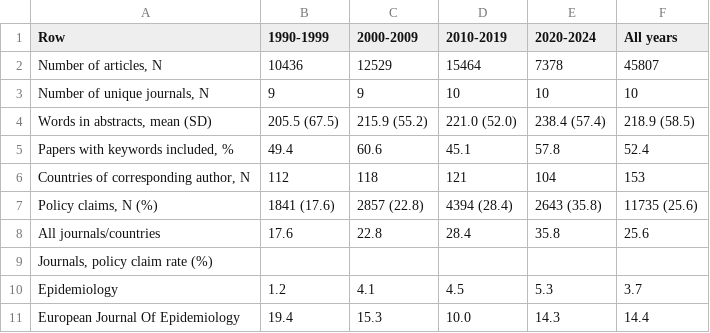
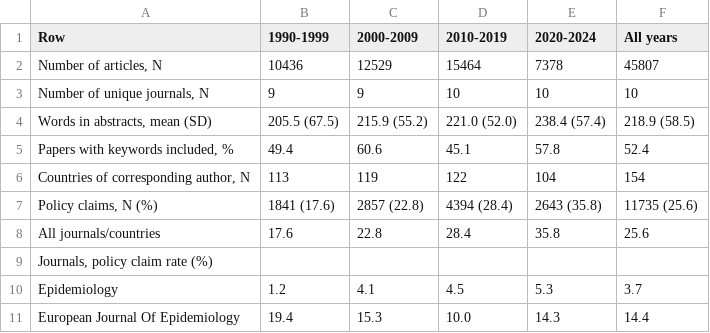
Before and after one commit to dbann/policyclaims, a CSV file: table/table1_descriptive_stats.csv, drawn as a sheet; only a part is shown.

```diff
--- a/table/table1_descriptive_stats.csv
+++ b/table/table1_descriptive_stats.csv
@@ -5,3 +5,3 @@ Row,1990-1999,2000-2009,2010-2019,2020-2024,All years
 "Papers with keywords included, %",49.4,60.6,45.1,57.8,52.4
-"Countries of corresponding author, N",112,118,121,104,153
+"Countries of corresponding author, N",113,119,122,104,154
 "Policy claims, N (%)",1841 (17.6),2857 (22.8),4394 (28.4),2643 (35.8),11735 (25.6)
```
Also changed, not shown: 10 other files.
